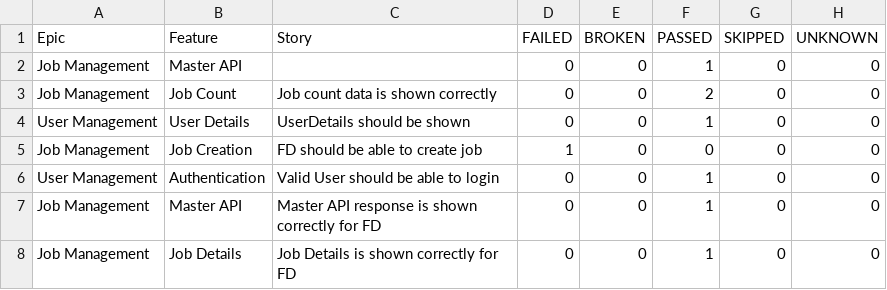
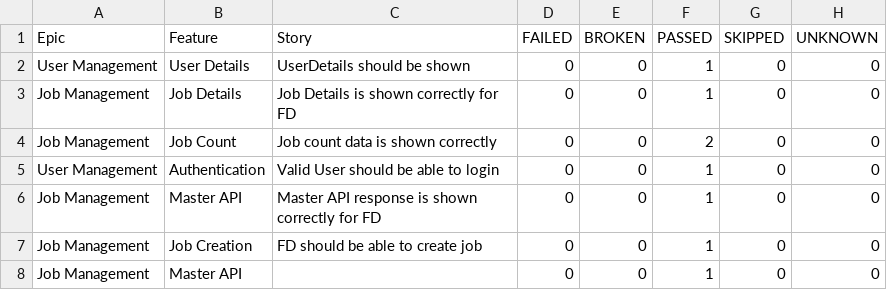
Before and after one commit to kstvds24/Phoenix-TestAutomationFrameWork, a CSV file: data/behaviors.csv, drawn as a sheet.

```diff
--- a/data/behaviors.csv
+++ b/data/behaviors.csv
@@ -1,8 +1,8 @@
 "Epic","Feature","Story","FAILED","BROKEN","PASSED","SKIPPED","UNKNOWN"
-"Job Management","Master API","","0","0","1","0","0"
+"User Management","User Details","UserDetails should be shown","0","0","1","0","0"
+"Job Management","Job Details","Job Details is shown correctly for FD","0","0","1","0","0"
 "Job Management","Job Count","Job count data is shown correctly","0","0","2","0","0"
-"User Management","User Details","UserDetails should be shown","0","0","1","0","0"
-"Job Management","Job Creation","FD should be able to create job","1","0","0","0","0"
 "User Management","Authentication","Valid User should be able to login","0","0","1","0","0"
 "Job Management","Master API","Master API response is shown correctly for FD","0","0","1","0","0"
-"Job Management","Job Details","Job Details is shown correctly for FD","0","0","1","0","0"
+"Job Management","Job Creation","FD should be able to create job","0","0","1","0","0"
+"Job Management","Master API","","0","0","1","0","0"
```
Also changed, not shown: data/suites.csv, 58 other files.
